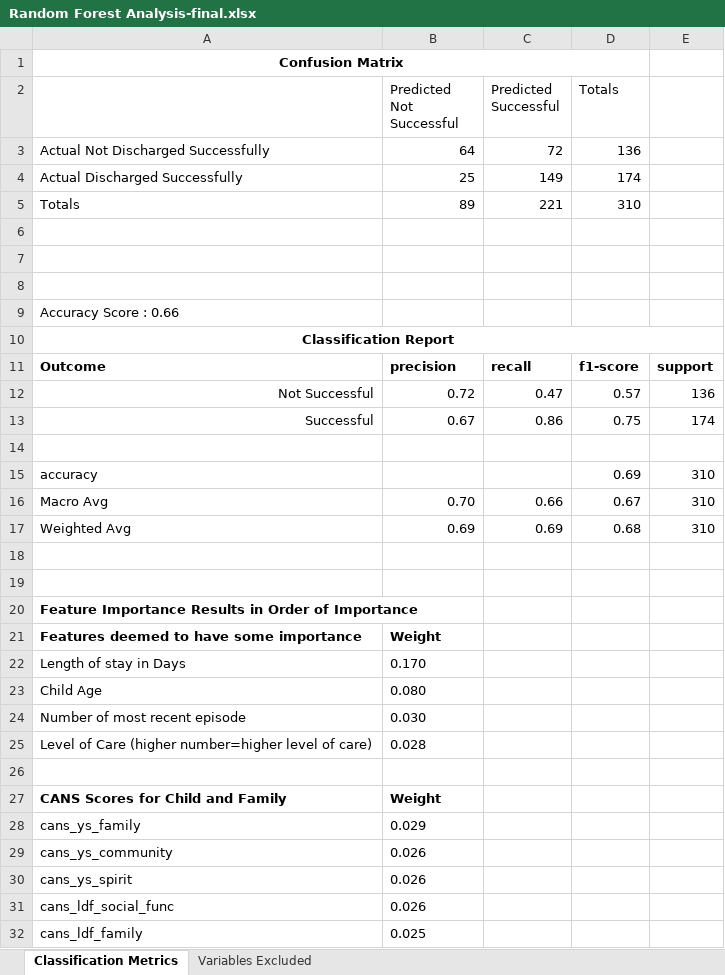
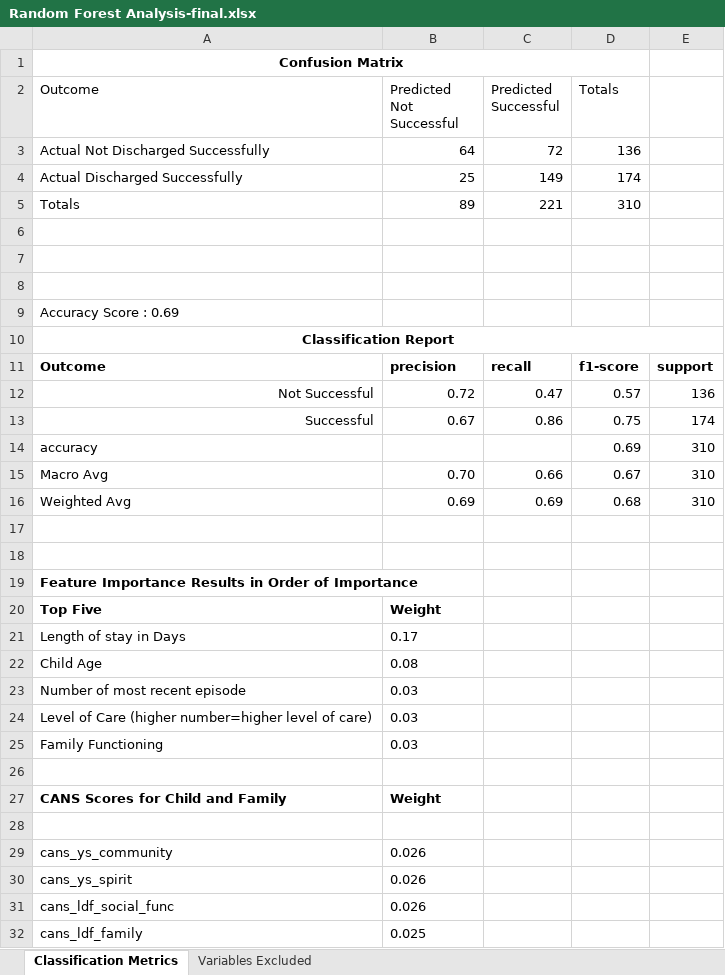
Before and after one commit to judithcalvo1953/FinalProject, an Excel workbook: Resources/Random Forest Analysis-final.xlsx, sheet Classification Metrics, drawn as a sheet; only a part is shown; values as stored, in another font and other column widths than the file's, no borders; removed rows and columns are numbered as before the commit, all else as after; the diff names each change by its address in the sheet, - before the commit and + after, or states it on an @@ line.

```diff
--- a/Resources/Random Forest Analysis-final.xlsx (sheet Classification Metrics)
+++ b/Resources/Random Forest Analysis-final.xlsx (sheet Classification Metrics)
-A2: (empty)
+A2: Outcome
-A9 (Outcome): Accuracy Score : 0.66
+A9 (Outcome): Accuracy Score : 0.69
-row 14: (empty)
-A20 (Outcome): Features deemed to have some importance
+A20 (Outcome): Top Five
-B21 (Predicted Not Successful): 0.170
+B21 (Predicted Not Successful): 0.17
-B22 (Predicted Not Successful): 0.080
+B22 (Predicted Not Successful): 0.08
-B23 (Predicted Not Successful): 0.030
+B23 (Predicted Not Successful): 0.03
-B24 (Predicted Not Successful): 0.028
+B24 (Predicted Not Successful): 0.03
+row 25: Family Functioning | 0.03
-row 28: cans_ys_family | 0.029
+row 28: (empty)
```
Also changed, not shown: Resources/Final Logistic Regression Models.xlsx, Resources/gradient boosted tree final.xlsx, 25 other files.
